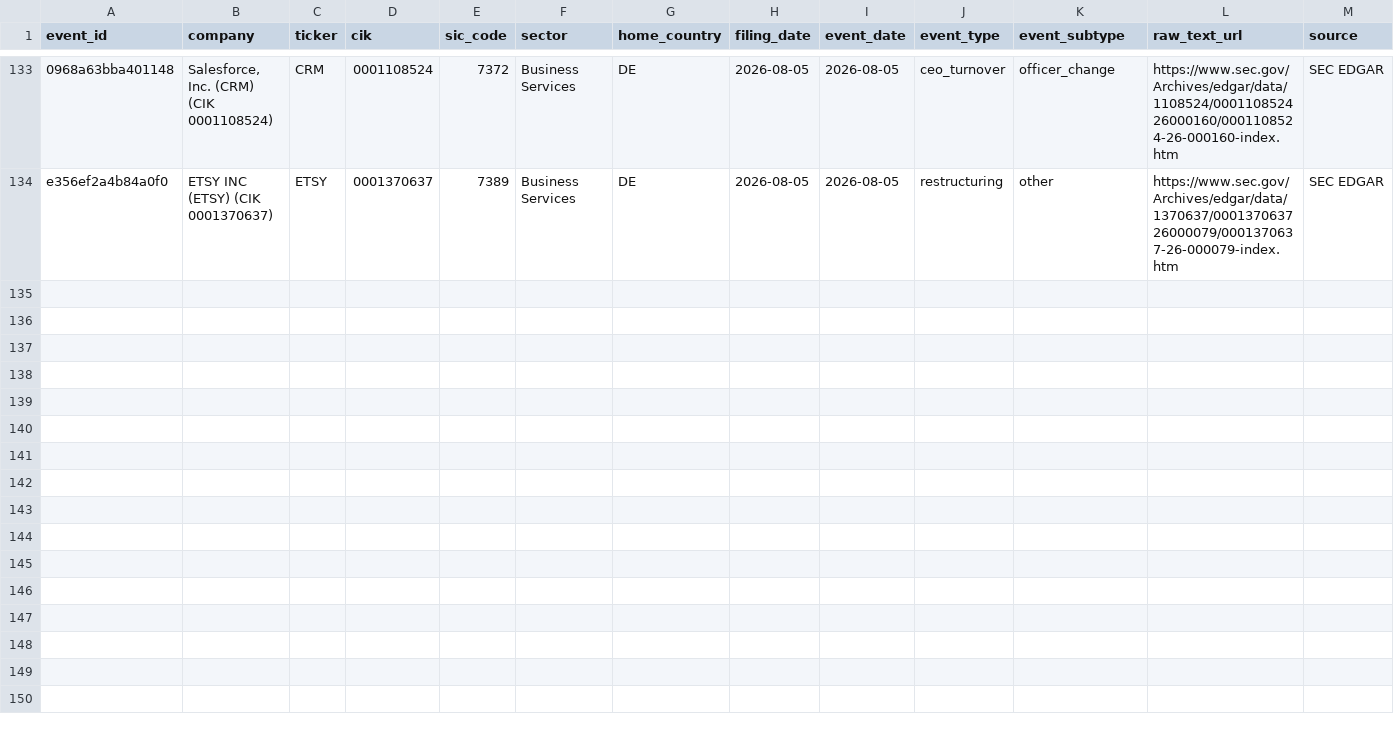
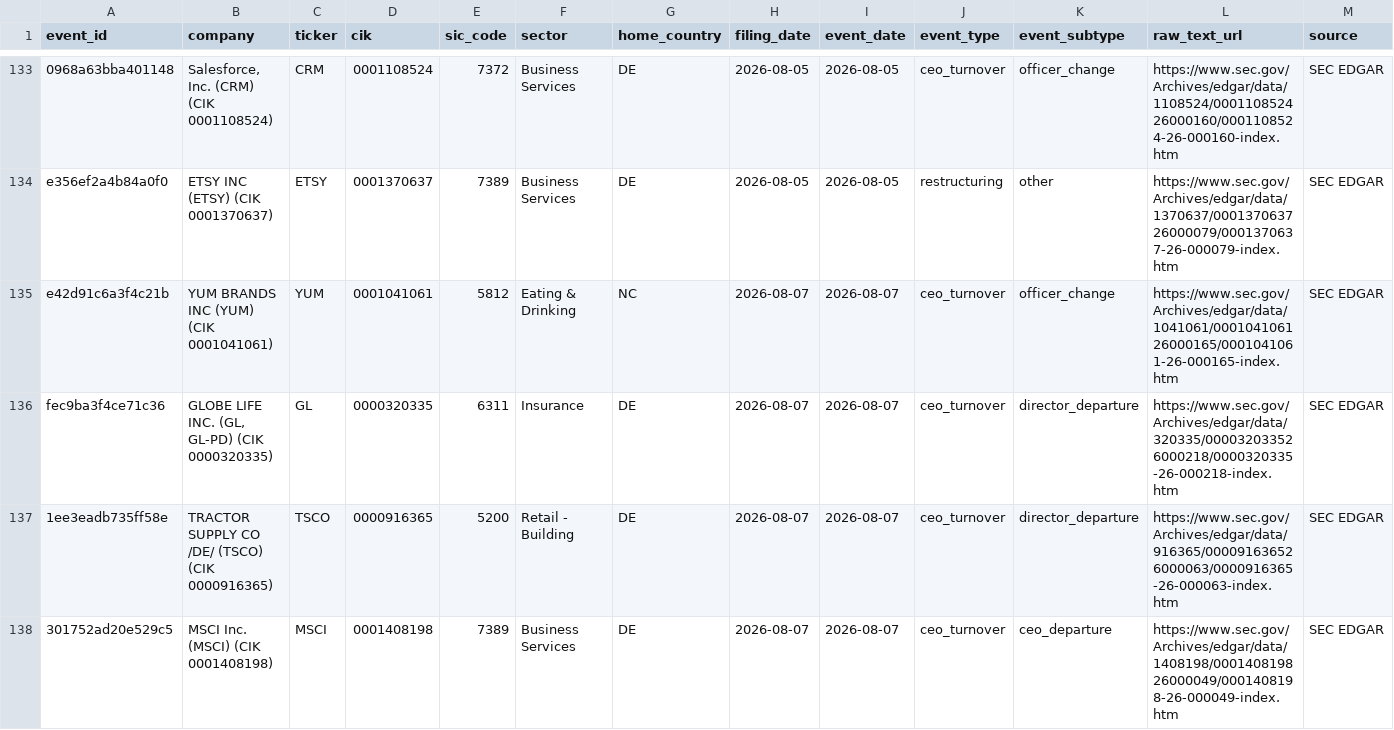
Before and after one commit to Arthurliangli/strategic-event-tracker, a CSV file: data/events/events.csv, drawn as a sheet; only a part is shown, gaps mark what is left out; rows hold the shown columns only; the diff names each change by its address in the sheet, - before the commit and + after, or states it on an @@ line.

Commit message:
predict: 2026-08-08 01:47 UTC — auto-update events & predictions

```diff
--- a/data/events/events.csv
+++ b/data/events/events.csv
+row 135: e42d91c6a3f4c21b | YUM BRANDS INC (YUM) (CIK 0001041061) | YUM | 0001041061 | 5812 | Eating & Drinking | NC | 2026-08-07 | 2026-08-07 | ceo_turnover | officer_change | https://www.sec.gov/Archives/edgar/data/1041061/000104106126000165/0001041061-26-000165-index.htm | SEC EDGAR
+row 136: fec9ba3f4ce71c36 | GLOBE LIFE INC. (GL, GL-PD) (CIK 0000320335) | GL | 0000320335 | 6311 | Insurance | DE | 2026-08-07 | 2026-08-07 | ceo_turnover | director_departure | https://www.sec.gov/Archives/edgar/data/320335/000032033526000218/0000320335-26-000218-index.htm | SEC EDGAR
+row 137: 1ee3eadb735ff58e | TRACTOR SUPPLY CO /DE/ (TSCO) (CIK 0000916365) | TSCO | 0000916365 | 5200 | Retail - Building | DE | 2026-08-07 | 2026-08-07 | ceo_turnover | director_departure | https://www.sec.gov/Archives/edgar/data/916365/000091636526000063/0000916365-26-000063-index.htm | SEC EDGAR
+row 138: 301752ad20e529c5 | MSCI Inc. (MSCI) (CIK 0001408198) | MSCI | 0001408198 | 7389 | Business Services | DE | 2026-08-07 | 2026-08-07 | ceo_turnover | ceo_departure | https://www.sec.gov/Archives/edgar/data/1408198/000140819826000049/0001408198-26-000049-index.htm | SEC EDGAR
```
Also changed, not shown: 1 other file.
